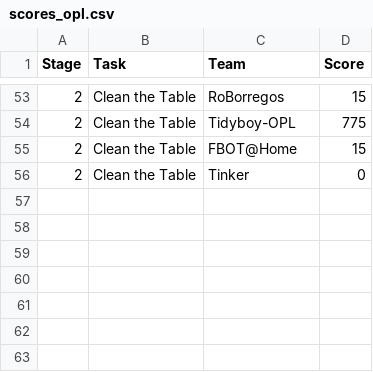
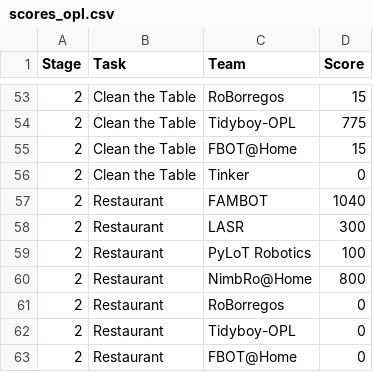
Before and after one commit to RoboCupAtHome/Salvador2025, a CSV file: scores_opl.csv, drawn as a sheet; only a part is shown, gaps mark what is left out.

Commit message:
restaurant scores

```diff
--- a/scores_opl.csv
+++ b/scores_opl.csv
@@ -56 +56,8 @@ Stage,Task,Team,Score
 2,Clean the Table,Tinker,0
+2,Restaurant,FAMBOT,1040
+2,Restaurant,LASR,300
+2,Restaurant,PyLoT Robotics,100
+2,Restaurant,NimbRo@Home,800
+2,Restaurant,RoBorregos,0
+2,Restaurant,Tidyboy-OPL,0
+2,Restaurant,FBOT@Home,0
```
Also changed, not shown: scores_dspl.csv, 3 other files.
